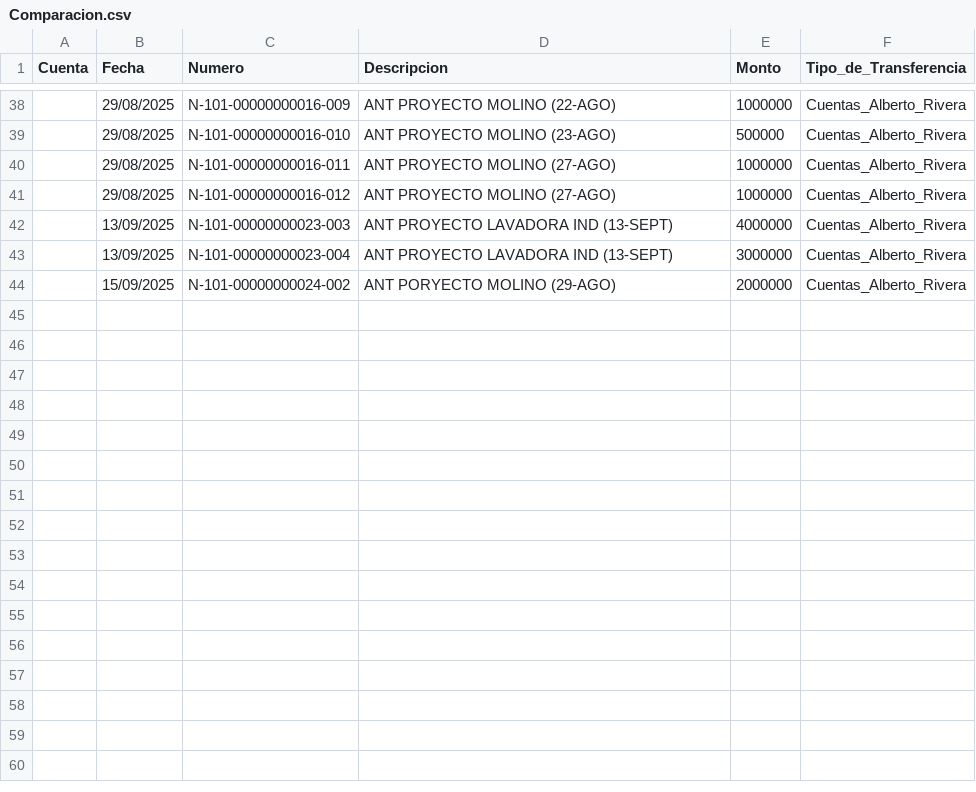
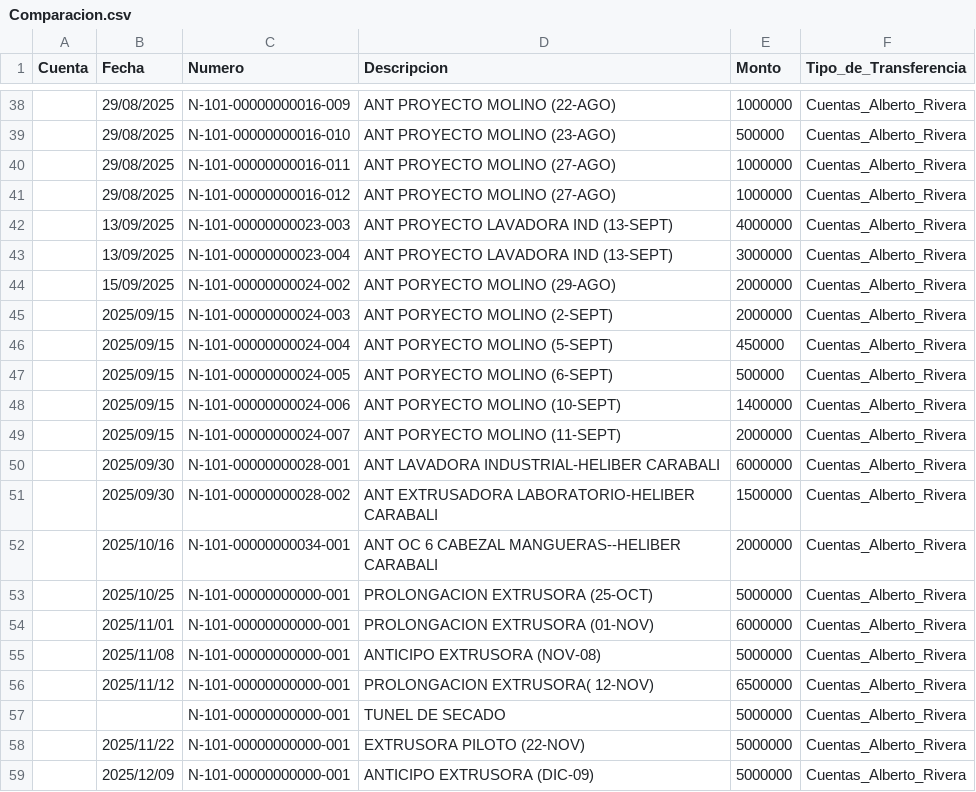
Before and after one commit to rodrigorivera191/comparacionPagosHeliber, a CSV file: Comparacion.csv, drawn as a sheet; only a part is shown, gaps mark what is left out.

Commit message:
Reemplazo completo de Comparacion.csv con listado validado por usuario y filas adicionales agregadas (2026-01-06 22:30:42 UTC)

```diff
--- a/Comparacion.csv
+++ b/Comparacion.csv
@@ -44 +44,16 @@ Cuenta,Fecha,Numero,Descripcion,Monto,Tipo_de_Transferencia
 ,15/09/2025,N-101-00000000024-002,ANT PORYECTO MOLINO (29-AGO),2000000,Cuentas_Alberto_Rivera
+,2025/09/15,N-101-00000000024-003,ANT PORYECTO MOLINO (2-SEPT),2000000,Cuentas_Alberto_Rivera
+,2025/09/15,N-101-00000000024-004,ANT PORYECTO MOLINO (5-SEPT),450000,Cuentas_Alberto_Rivera
+,2025/09/15,N-101-00000000024-005,ANT PORYECTO MOLINO (6-SEPT),500000,Cuentas_Alberto_Rivera
+,2025/09/15,N-101-00000000024-006,ANT PORYECTO MOLINO (10-SEPT),1400000,Cuentas_Alberto_Rivera
+,2025/09/15,N-101-00000000024-007,ANT PORYECTO MOLINO (11-SEPT),2000000,Cuentas_Alberto_Rivera
+,2025/09/30,N-101-00000000028-001,ANT LAVADORA INDUSTRIAL-HELIBER CARABALI,6000000,Cuentas_Alberto_Rivera
+,2025/09/30,N-101-00000000028-002,ANT EXTRUSADORA LABORATORIO-HELIBER CARABALI,1500000,Cuentas_Alberto_Rivera
+,2025/10/16,N-101-00000000034-001,ANT OC 6 CABEZAL MANGUERAS--HELIBER CARABALI,2000000,Cuentas_Alberto_Rivera
+,2025/10/25,N-101-00000000000-001,PROLONGACION EXTRUSORA (25-OCT),5000000,Cuentas_Alberto_Rivera
+,2025/11/01,N-101-00000000000-001,PROLONGACION EXTRUSORA (01-NOV),6000000,Cuentas_Alberto_Rivera
+,2025/11/08,N-101-00000000000-001,ANTICIPO EXTRUSORA (NOV-08),5000000,Cuentas_Alberto_Rivera
+,2025/11/12,N-101-00000000000-001,PROLONGACION EXTRUSORA( 12-NOV),6500000,Cuentas_Alberto_Rivera
+,,N-101-00000000000-001,TUNEL DE SECADO,5000000,Cuentas_Alberto_Rivera
+,2025/11/22,N-101-00000000000-001,EXTRUSORA PILOTO (22-NOV),5000000,Cuentas_Alberto_Rivera
+,2025/12/09,N-101-00000000000-001,ANTICIPO EXTRUSORA (DIC-09),5000000,Cuentas_Alberto_Rivera
```
